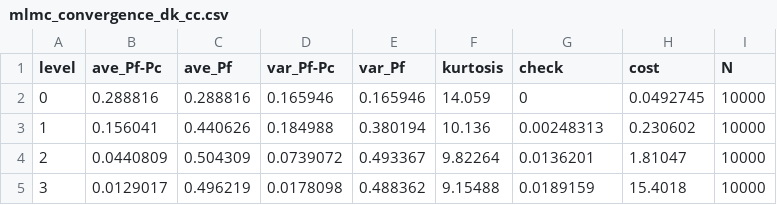
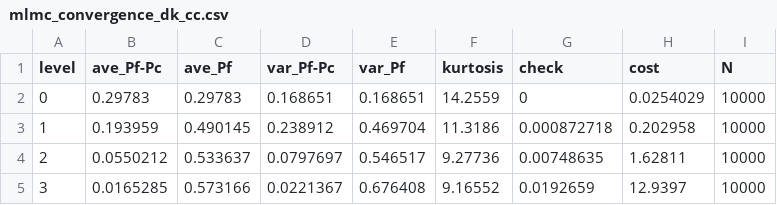
Before and after one commit to intimantripp/mlmc_for_spdes, a CSV file: mlmc_cpp/outputs/mlmc_convergence_dk_cc.csv, drawn as a sheet; only a part is shown; the diff covers the shown part only.

```diff
--- a/mlmc_cpp/outputs/mlmc_convergence_dk_cc.csv
+++ b/mlmc_cpp/outputs/mlmc_convergence_dk_cc.csv
@@ -1,5 +1,5 @@
 level,ave_Pf-Pc,ave_Pf,var_Pf-Pc,var_Pf,kurtosis,check,cost,N
-0,0.288816,0.288816,0.165946,0.165946,14.059,0,0.0492745,10000
-1,0.156041,0.440626,0.184988,0.380194,10.136,0.00248313,0.230602,10000
-2,0.0440809,0.504309,0.0739072,0.493367,9.82264,0.0136201,1.81047,10000
-3,0.0129017,0.496219,0.0178098,0.488362,9.15488,0.0189159,15.4018,10000
+0,0.29783,0.29783,0.168651,0.168651,14.2559,0,0.0254029,10000
+1,0.193959,0.490145,0.238912,0.469704,11.3186,0.000872718,0.202958,10000
+2,0.0550212,0.533637,0.0797697,0.546517,9.27736,0.00748635,1.62811,10000
+3,0.0165285,0.573166,0.0221367,0.676408,9.16552,0.0192659,12.9397,10000
```
Also changed, not shown: 14 edited cells elsewhere in this file, mlmc_cpp/outputs/mlmc_complexity_dk_cc.csv, mlmc_cpp/outputs/mlmc_complexity_dk_nn.csv, 49 other files.
